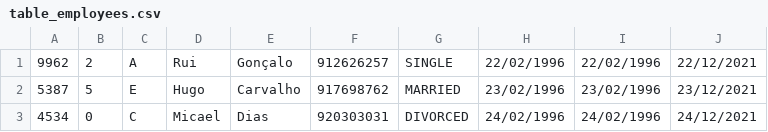
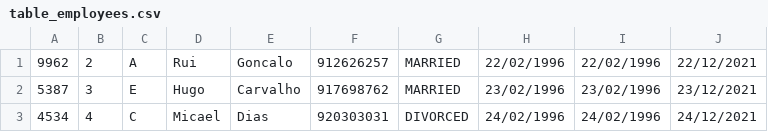
Before and after one commit to 8200383/LP_AC, a CSV file: data/table_employees.csv, drawn as a sheet.

```diff
--- a/data/table_employees.csv
+++ b/data/table_employees.csv
@@ -1,3 +1,3 @@
-9962,2,A,Rui,Gonçalo,912626257,SINGLE,22/02/1996,22/02/1996,22/12/2021
-5387,5,E,Hugo,Carvalho,917698762,MARRIED,23/02/1996,23/02/1996,23/12/2021
-4534,0,C,Micael,Dias,920303031,DIVORCED,24/02/1996,24/02/1996,24/12/2021
+9962,2,A,Rui,Goncalo,912626257,MARRIED,22/02/1996,22/02/1996,22/12/2021,
+5387,3,E,Hugo,Carvalho,917698762,MARRIED,23/02/1996,23/02/1996,23/12/2021,
+4534,4,C,Micael,Dias,920303031,DIVORCED,24/02/1996,24/02/1996,24/12/2021,
```
